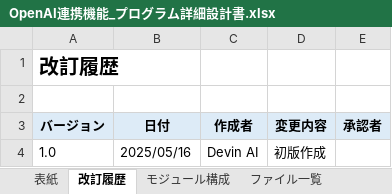
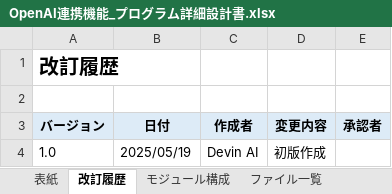
Before and after one commit to EM-Dev-Git/devin_test, an Excel workbook: DOC/単体テスト/OpenAI連携機能_プログラム詳細設計書.xlsx, sheet 改訂履歴, drawn as a sheet; values as stored, in another font and other column widths than the file's, no borders; the diff names each change by its address in the sheet, - before the commit and + after, or states it on an @@ line.

```diff
--- a/DOC/単体テスト/OpenAI連携機能_プログラム詳細設計書.xlsx (sheet 改訂履歴)
+++ b/DOC/単体テスト/OpenAI連携機能_プログラム詳細設計書.xlsx (sheet 改訂履歴)
-B4 (日付): 2025/05/16
+B4 (日付): 2025/05/19
```
Also changed, not shown: sheet ファイル一覧, sheet モジュール構成, sheet クラス実装, sheet 表紙, DOC/内部設定/OpenAI連携機能_内部設計書.xlsx, DOC/外部設計/OpenAI連携機能_外部設計書.xlsx, 6 other files.
